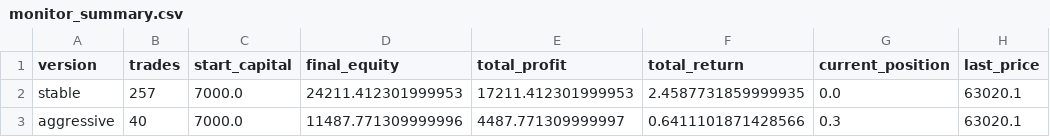
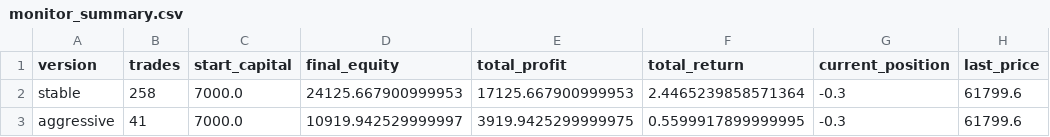
Before and after one commit to invest-robot/etf_flow_optimization, a CSV file: monitor_versions/monitor_summary.csv, drawn as a sheet.

```diff
--- a/monitor_versions/monitor_summary.csv
+++ b/monitor_versions/monitor_summary.csv
@@ -1,3 +1,3 @@
 version,trades,start_capital,final_equity,total_profit,total_return,current_position,last_price
-stable,257,7000.0,24211.412301999953,17211.412301999953,2.4587731859999935,0.0,63020.1
-aggressive,40,7000.0,11487.771309999996,4487.771309999997,0.6411101871428566,0.3,63020.1
+stable,258,7000.0,24125.667900999953,17125.667900999953,2.4465239858571364,-0.3,61799.6
+aggressive,41,7000.0,10919.942529999997,3919.9425299999975,0.5599917899999995,-0.3,61799.6
```
Also changed, not shown: monitor_versions/aggressive_trades.csv, monitor_versions/monitor_trades_all.csv, 2 other files.
